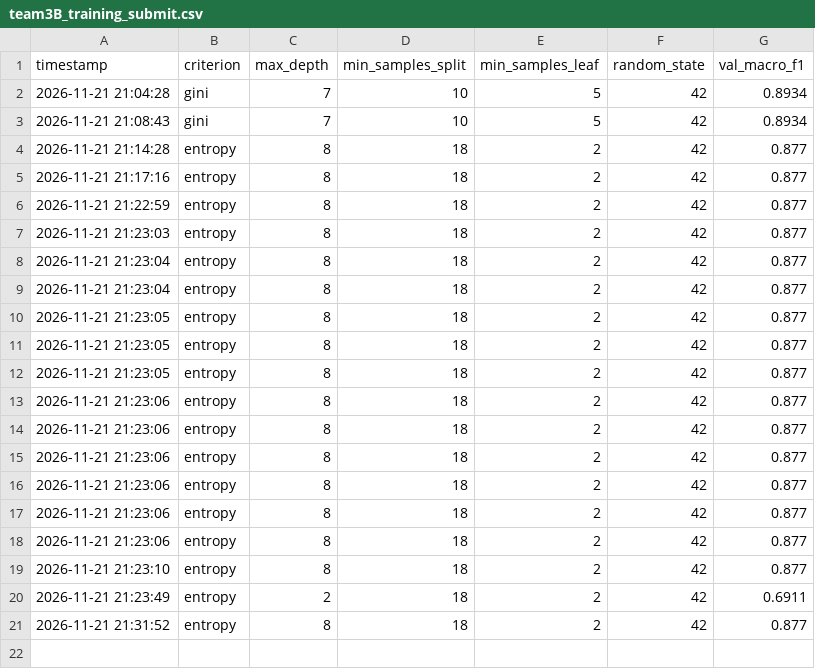
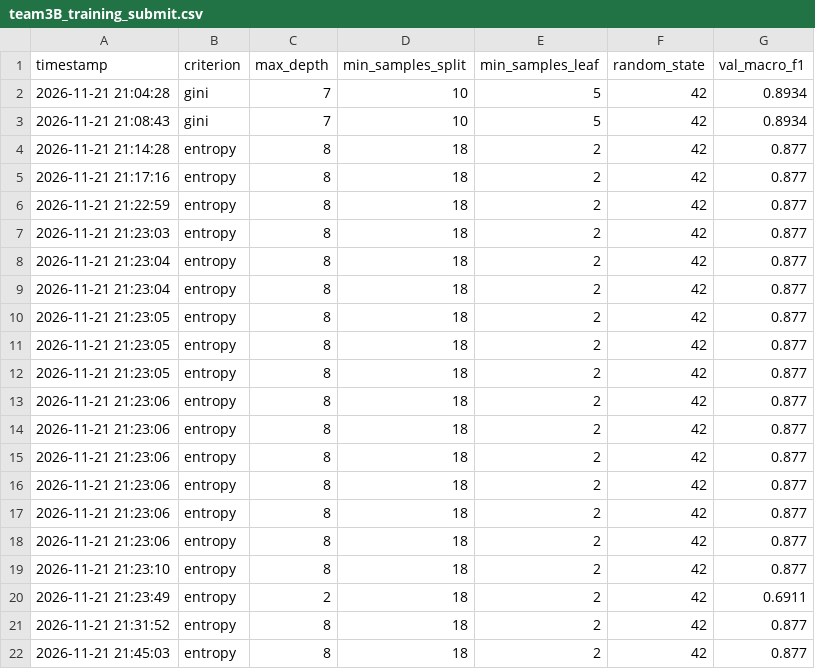
Before and after one commit to bas139/alpha-i-greenhouse-g3b, a CSV file: team3B_training_submit.csv, drawn as a sheet; the diff names each change by its address in the sheet, - before the commit and + after, or states it on an @@ line.

```diff
--- a/team3B_training_submit.csv
+++ b/team3B_training_submit.csv
+row 22: 2026-11-21 21:45:03 | entropy | 8 | 18 | 2 | 42 | 0.877
```
Also changed, not shown: team3B_testing_submit.csv, 3 other files.
